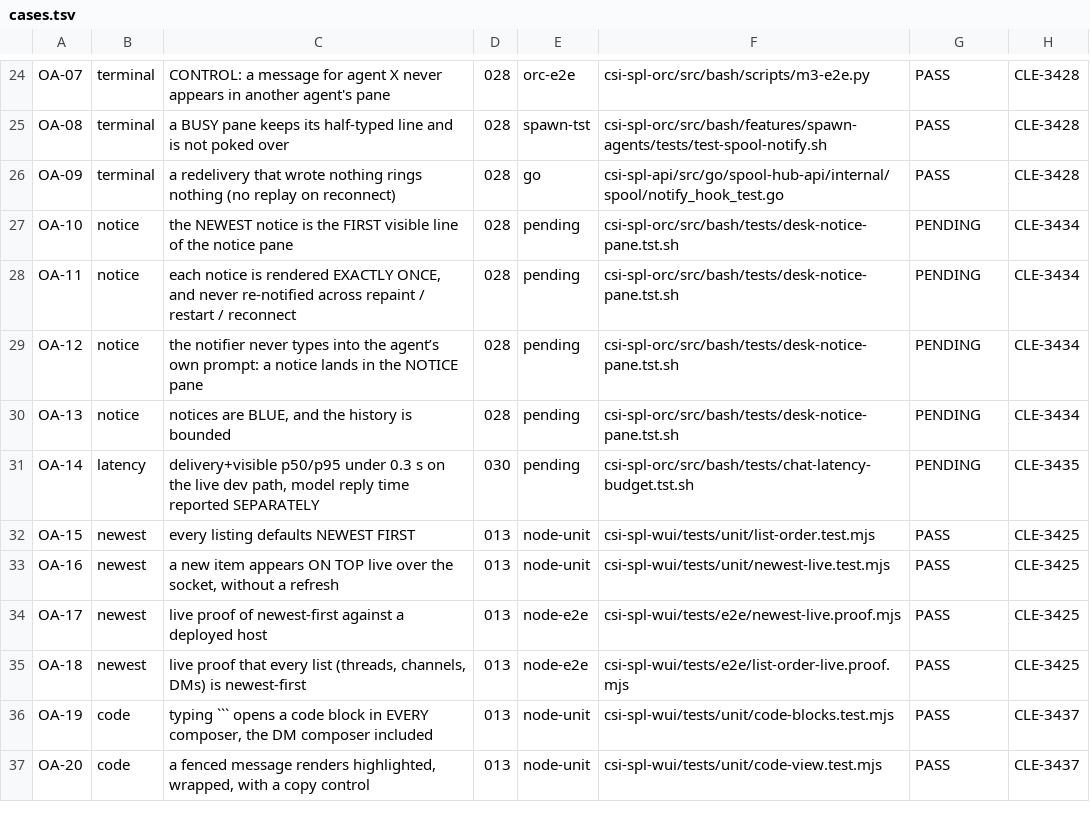
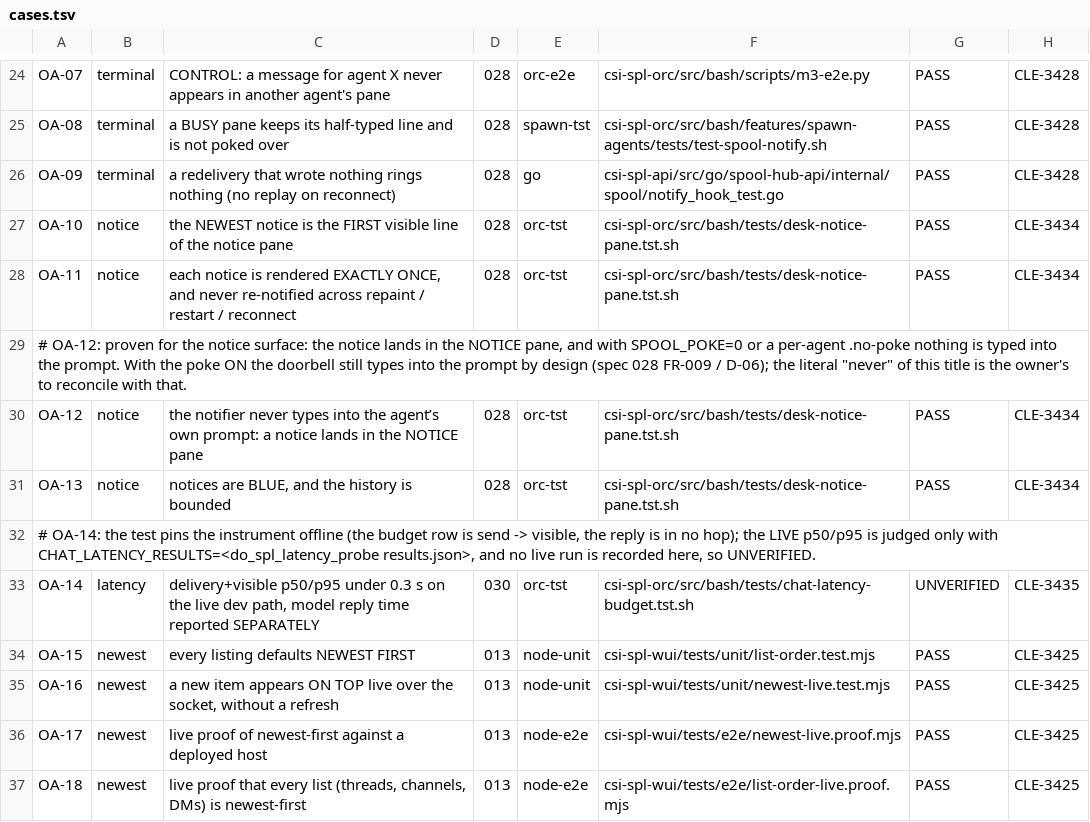
Before and after one commit to csitea/csi-spl, a TSV file: csi-spl-doc/specs/031-spool-owner-acceptance/cases.tsv, drawn as a sheet; only a part is shown, gaps mark what is left out; the shorter side is filled out with more unchanged rows.

Commit message:
test(orc, SPL-804, SPL-805, SPL-806, SPL-807): spec 031 notice pane acceptance tests
desk-notice-pane.tst.sh drives the real notifier and the real renderer
on a private tmux server and a throwaway spool root (SPOOL_TEST=1):
OA-10 newest notice is the first visible line (CONTROL: a tailing pane
is rejected), OA-11 each notice exactly once across repaint, renderer
restart and a stale-strip respawn (CONTROL: a planted duplicate counts
2), OA-12 the notice lands in the NOTICE pane and nothing is typed into
the prompt with SPOOL_POKE=0 or .no-poke (CONTROL: poke on does type,
028 FR-009), OA-13 inbound heads are blue (CONTROL: outbound is green)
and the history is bounded by --max (CONTROL: under the bound nothing is
trimmed). Five product mutations each turn it red.

Register: OA-10..13 orc-tst PASS, OA-14 orc-tst UNVERIFIED; spec.md 2.2
records OA-12's scope against 028 FR-009 for the owner.

Closes: SPL-804
Closes: SPL-805
Closes: SPL-806
Closes: SPL-807

```diff
--- a/csi-spl-doc/specs/031-spool-owner-acceptance/cases.tsv
+++ b/csi-spl-doc/specs/031-spool-owner-acceptance/cases.tsv
@@ -26,7 +26,9 @@ OA-08	terminal	a BUSY pane keeps its half-typed line and is not poked over	028	s
 OA-09	terminal	a redelivery that wrote nothing rings nothing (no replay on reconnect)	028	go	csi-spl-api/src/go/spool-hub-api/internal/spool/notify_hook_test.go	PASS	CLE-3428
-OA-10	notice	the NEWEST notice is the FIRST visible line of the notice pane	028	pending	csi-spl-orc/src/bash/tests/desk-notice-pane.tst.sh	PENDING	CLE-3434
-OA-11	notice	each notice is rendered EXACTLY ONCE, and never re-notified across repaint / restart / reconnect	028	pending	csi-spl-orc/src/bash/tests/desk-notice-pane.tst.sh	PENDING	CLE-3434
-OA-12	notice	the notifier never types into the agent’s own prompt: a notice lands in the NOTICE pane	028	pending	csi-spl-orc/src/bash/tests/desk-notice-pane.tst.sh	PENDING	CLE-3434
-OA-13	notice	notices are BLUE, and the history is bounded	028	pending	csi-spl-orc/src/bash/tests/desk-notice-pane.tst.sh	PENDING	CLE-3434
-OA-14	latency	delivery+visible p50/p95 under 0.3 s on the live dev path, model reply time reported SEPARATELY	030	pending	csi-spl-orc/src/bash/tests/chat-latency-budget.tst.sh	PENDING	CLE-3435
+OA-10	notice	the NEWEST notice is the FIRST visible line of the notice pane	028	orc-tst	csi-spl-orc/src/bash/tests/desk-notice-pane.tst.sh	PASS	CLE-3434
+OA-11	notice	each notice is rendered EXACTLY ONCE, and never re-notified across repaint / restart / reconnect	028	orc-tst	csi-spl-orc/src/bash/tests/desk-notice-pane.tst.sh	PASS	CLE-3434
+# OA-12: proven for the notice surface: the notice lands in the NOTICE pane, and with SPOOL_POKE=0 or a per-agent .no-poke nothing is typed into the prompt. With the poke ON the doorbell still types into the prompt by design (spec 028 FR-009 / D-06); the literal "never" of this title is the owner's to reconcile with that.
+OA-12	notice	the notifier never types into the agent’s own prompt: a notice lands in the NOTICE pane	028	orc-tst	csi-spl-orc/src/bash/tests/desk-notice-pane.tst.sh	PASS	CLE-3434
+OA-13	notice	notices are BLUE, and the history is bounded	028	orc-tst	csi-spl-orc/src/bash/tests/desk-notice-pane.tst.sh	PASS	CLE-3434
+# OA-14: the test pins the instrument offline (the budget row is send -> visible, the reply is in no hop); the LIVE p50/p95 is judged only with CHAT_LATENCY_RESULTS=<do_spl_latency_probe results.json>, and no live run is recorded here, so UNVERIFIED.
+OA-14	latency	delivery+visible p50/p95 under 0.3 s on the live dev path, model reply time reported SEPARATELY	030	orc-tst	csi-spl-orc/src/bash/tests/chat-latency-budget.tst.sh	UNVERIFIED	CLE-3435
 OA-15	newest	every listing defaults NEWEST FIRST	013	node-unit	csi-spl-wui/tests/unit/list-order.test.mjs	PASS	CLE-3425
```
Also changed, not shown: 2 other files.
